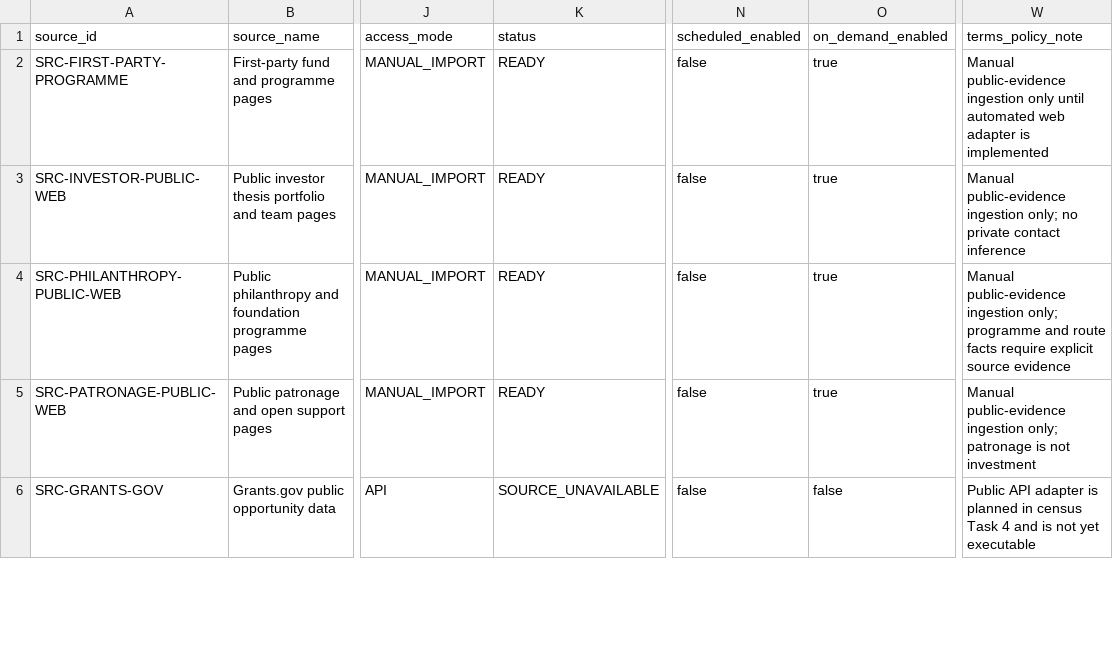
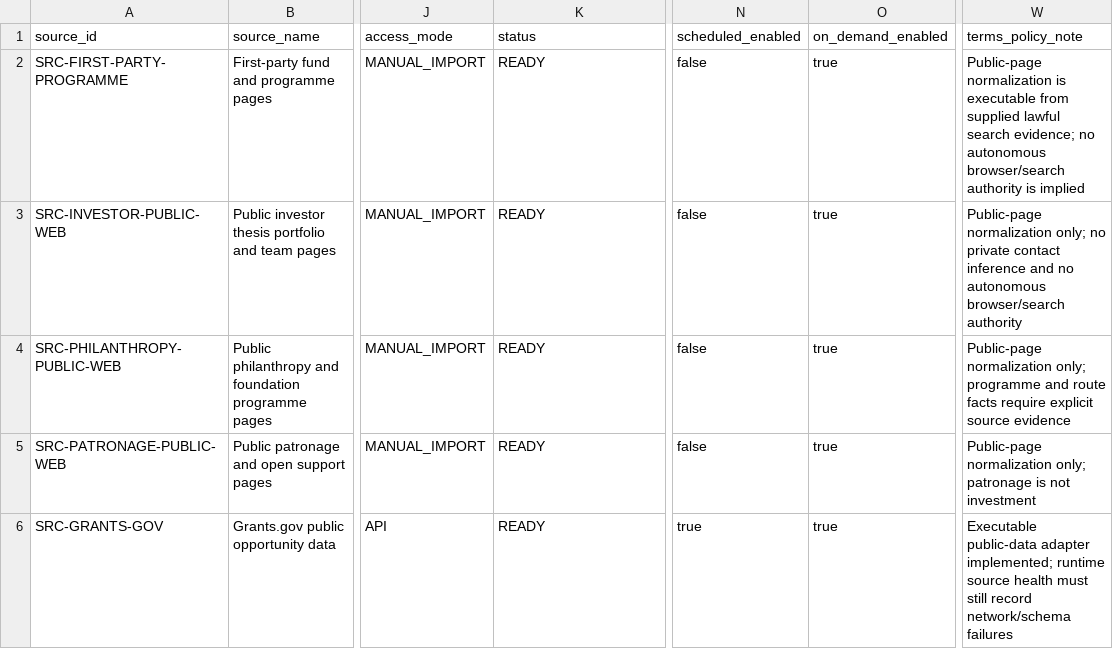
Before and after one commit to Byron2306/DIO-Full-Audit, a CSV file: config/atlas/dio_capital_source_federation.csv, drawn as a sheet; only a part is shown, gaps mark what is left out; the diff covers the shown part only; the diff names each change by its address in the sheet, - before the commit and + after, or states it on an @@ line.

Commit message:
fix: align capital source readiness with implemented adapters

```diff
--- a/config/atlas/dio_capital_source_federation.csv
+++ b/config/atlas/dio_capital_source_federation.csv
-W2 (terms_policy_note): Manual public-evidence ingestion only until automated web adapter is implemented
+W2 (terms_policy_note): Public-page normalization is executable from supplied lawful search evidence; no autonomous browser/search authority is implied
-W3 (terms_policy_note): Manual public-evidence ingestion only; no private contact inference
+W3 (terms_policy_note): Public-page normalization only; no private contact inference and no autonomous browser/search authority
-W4 (terms_policy_note): Manual public-evidence ingestion only; programme…
+W4 (terms_policy_note): Public-page normalization only; programme…
-W5 (terms_policy_note): Manual public-evidence ingestion only; patronage…
+W5 (terms_policy_note): Public-page normalization only; patronage…
-K6 (status): SOURCE_UNAVAILABLE
+K6 (status): READY
-N6 (scheduled_enabled): false
+N6 (scheduled_enabled): true
-O6 (on_demand_enabled): false
+O6 (on_demand_enabled): true
-W6 (terms_policy_note): Public API adapter is planned in census Task 4 and is not yet executable
+W6 (terms_policy_note): Executable public-data adapter implemented; runtime source health must still record network/schema failures
```
Also changed, not shown: 21 edited cells elsewhere in this file.
